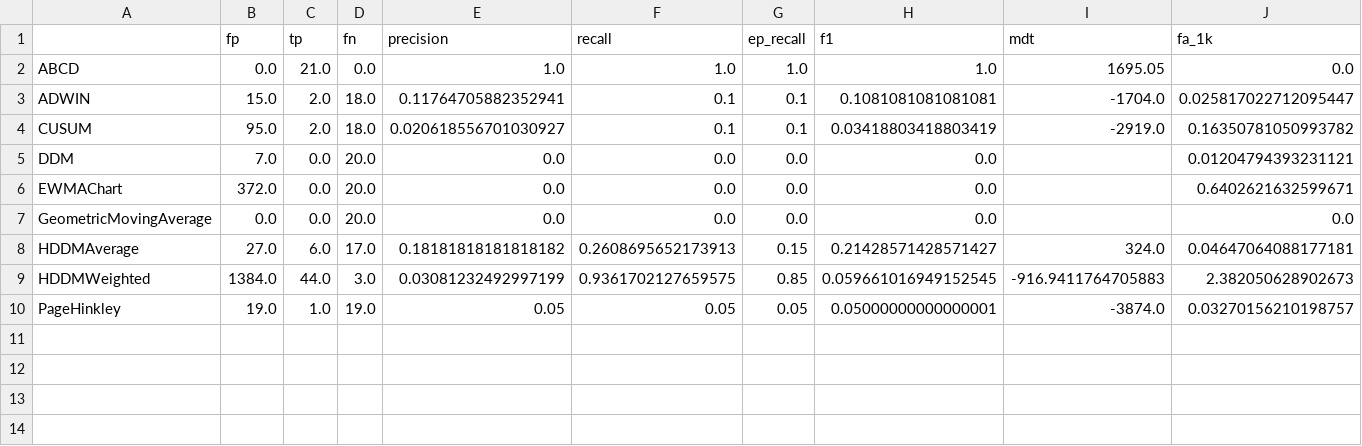
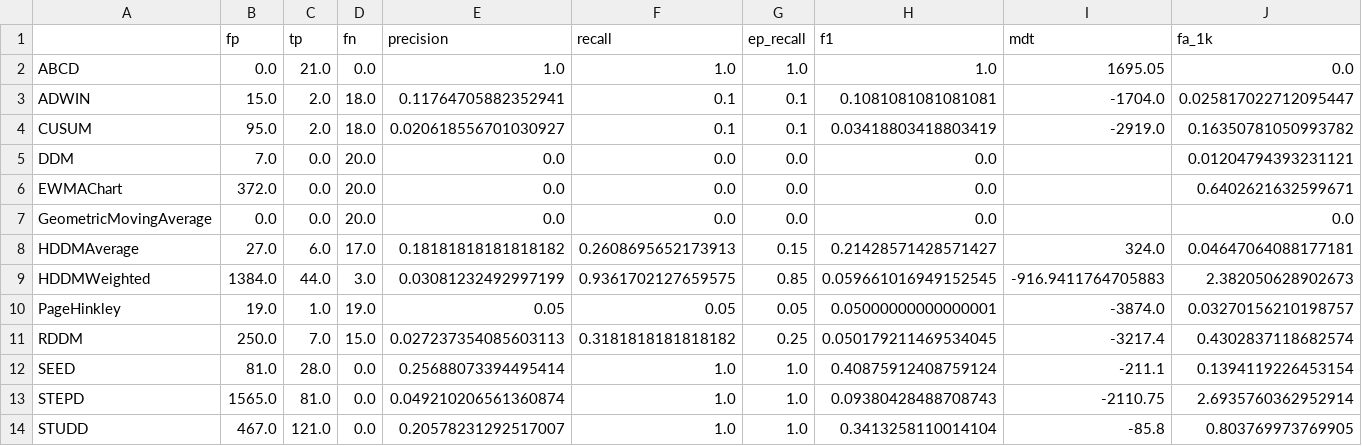
Before and after one commit to vcerqueira/experiments-drift_evaluation, a CSV file: assets/results/Covtype,ABRUPT@X,HoeffdingTree.csv, drawn as a sheet; only a part is shown; rows hold the shown columns only; the diff names each change by its address in the sheet, - before the commit and + after, or states it on an @@ line.

```diff
--- a/assets/results/Covtype,ABRUPT@X,HoeffdingTree.csv
+++ b/assets/results/Covtype,ABRUPT@X,HoeffdingTree.csv
+row 11: RDDM | 250.0 | 7.0 | 15.0 | 0.027237354085603113 | 0.3181818181818182 | 0.25 | 0.050179211469534045 | -3217.4 | 0.4302837118682574
+row 12: SEED | 81.0 | 28.0 | 0.0 | 0.25688073394495414 | 1.0 | 1.0 | 0.40875912408759124 | -211.1 | 0.1394119226453154
+row 13: STEPD | 1565.0 | 81.0 | 0.0 | 0.049210206561360874 | 1.0 | 1.0 | 0.09380428488708743 | -2110.75 | 2.6935760362952914
+row 14: STUDD | 467.0 | 121.0 | 0.0 | 0.20578231292517007 | 1.0 | 1.0 | 0.3413258110014104 | -85.8 | 0.803769973769905
```
Also changed, not shown: 3 other files.
